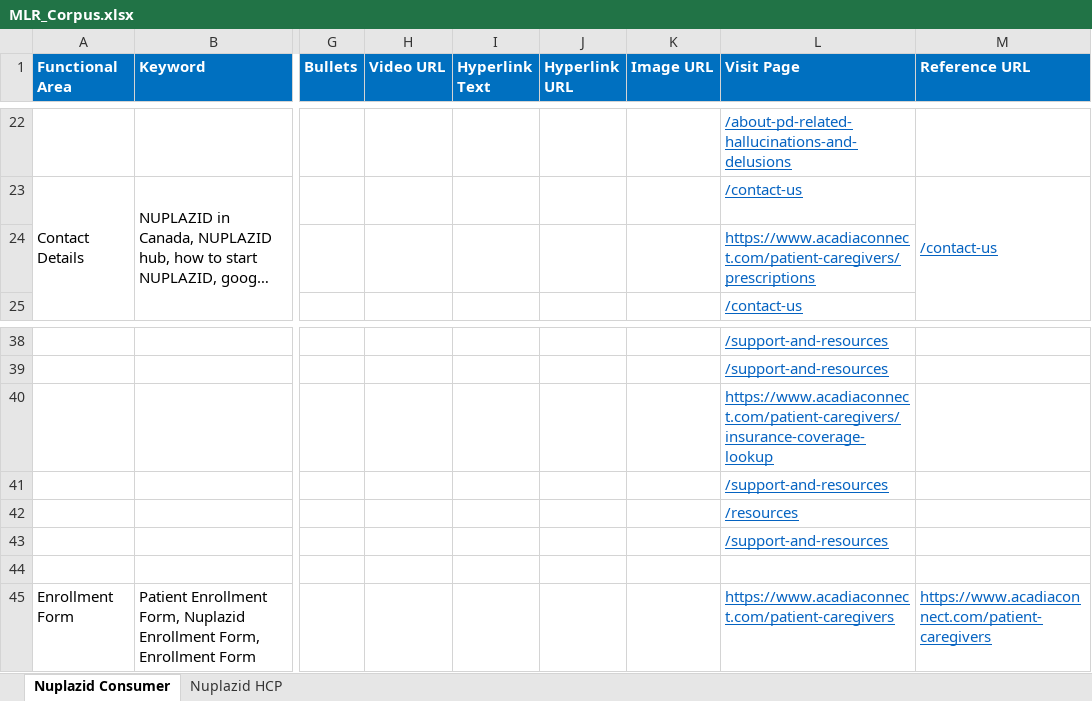
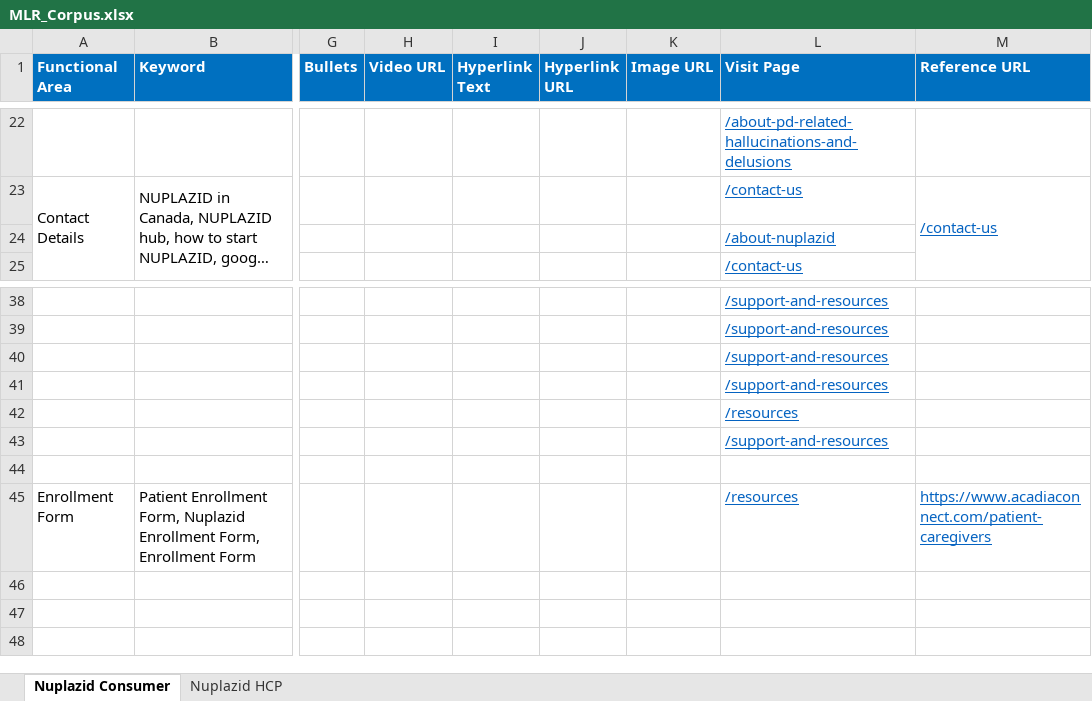
Before and after one commit to Siva04-coder/Masori-Chatbot-UAT, an Excel workbook: Corpus/MLR_Corpus.xlsx, sheet Nuplazid Consumer, drawn as a sheet; only a part is shown, gaps mark what is left out; long unchanged cells end in …; values as stored, in another font and other column widths than the file's, no borders; the diff names each change by its address in the sheet, - before the commit and + after, or states it on an @@ line.

Commit message:
Add files via upload

```diff
--- a/Corpus/MLR_Corpus.xlsx (sheet Nuplazid Consumer)
+++ b/Corpus/MLR_Corpus.xlsx (sheet Nuplazid Consumer)
-L24 (Visit Page): https://www.acadiaconnect.com/patient-caregivers/prescriptions
+L24 (Visit Page): /about-nuplazid
-L40 (Visit Page): https://www.acadiaconnect.com/patient-caregivers/insurance-coverage-lookup
+L40 (Visit Page): /support-and-resources
-L45 (Visit Page): https://www.acadiaconnect.com/patient-caregivers
+L45 (Visit Page): /resources
```
